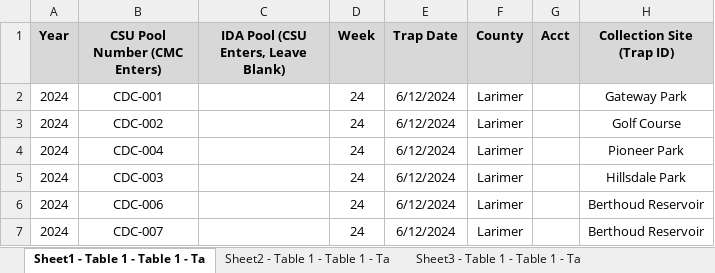
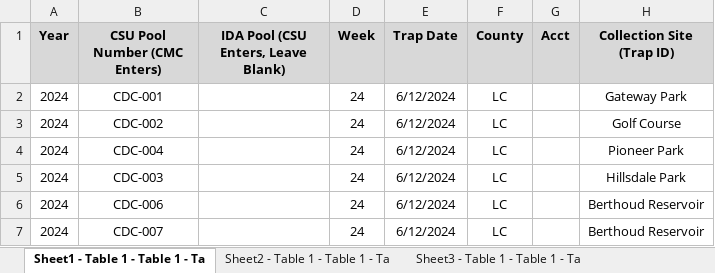
Before and after one commit to rtobiaskoch/wnv-ss-wkly_report, an Excel workbook: data_input/cdc/Week24 WNV 2024 CDC_Datasheet.xlsx, sheet Sheet1 - Table 1 - Table 1 - Ta, drawn as a sheet; only a part is shown; values as stored, in another font and other column widths than the file's, no borders; the diff names each change by its address in the sheet, - before the commit and + after, or states it on an @@ line.

```diff
--- a/data_input/cdc/Week24 WNV 2024 CDC_Datasheet.xlsx (sheet Sheet1 - Table 1 - Table 1 - Ta)
+++ b/data_input/cdc/Week24 WNV 2024 CDC_Datasheet.xlsx (sheet Sheet1 - Table 1 - Table 1 - Ta)
-F2:F7 (County): Larimer
+F2:F7 (County): LC
```
Also changed, not shown: 13 other files.
